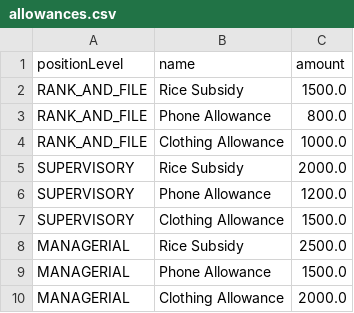
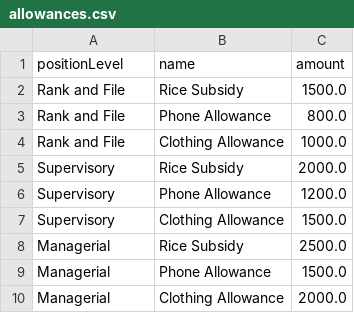
Before and after one commit to mmdccoderepo/oop, a CSV file: src/resource/allowances.csv, drawn as a sheet.

```diff
--- a/src/resource/allowances.csv
+++ b/src/resource/allowances.csv
@@ -1,10 +1,10 @@
 positionLevel,name,amount
-RANK_AND_FILE,Rice Subsidy,1500.0
-RANK_AND_FILE,Phone Allowance,800.0
-RANK_AND_FILE,Clothing Allowance,1000.0
-SUPERVISORY,Rice Subsidy,2000.0
-SUPERVISORY,Phone Allowance,1200.0
-SUPERVISORY,Clothing Allowance,1500.0
-MANAGERIAL,Rice Subsidy,2500.0
-MANAGERIAL,Phone Allowance,1500.0
-MANAGERIAL,Clothing Allowance,2000.0
+Rank and File,Rice Subsidy,1500.0
+Rank and File,Phone Allowance,800.0
+Rank and File,Clothing Allowance,1000.0
+Supervisory,Rice Subsidy,2000.0
+Supervisory,Phone Allowance,1200.0
+Supervisory,Clothing Allowance,1500.0
+Managerial,Rice Subsidy,2500.0
+Managerial,Phone Allowance,1500.0
+Managerial,Clothing Allowance,2000.0
```
Also changed, not shown: 5 other files.
